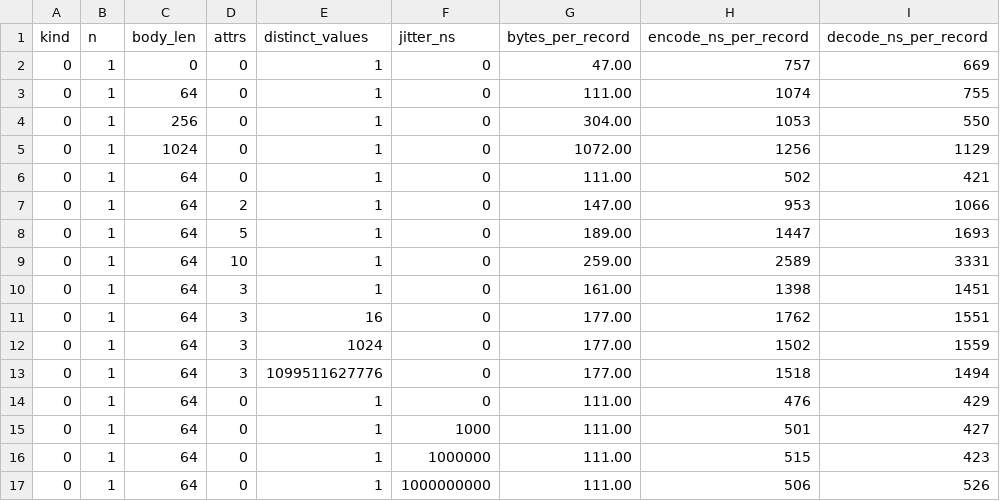
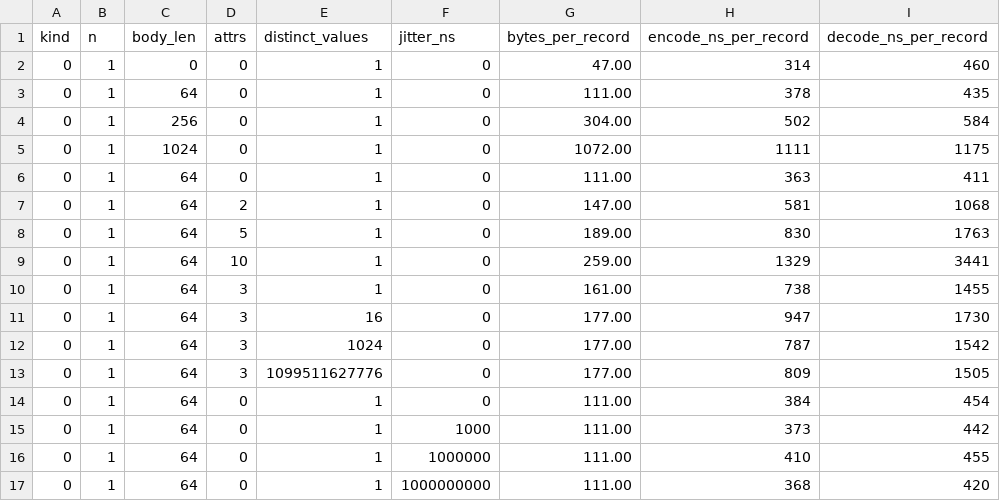
Before and after one commit to kmosoti/FabricO11y, a CSV file: docs/experiments/benchmarks/data/observation-model/fobbench.csv, drawn as a sheet; only a part is shown; the diff covers the shown part only.

```diff
--- a/docs/experiments/benchmarks/data/observation-model/fobbench.csv
+++ b/docs/experiments/benchmarks/data/observation-model/fobbench.csv
@@ -1,17 +1,17 @@
 kind,n,body_len,attrs,distinct_values,jitter_ns,bytes_per_record,encode_ns_per_record,decode_ns_per_record
-0,1,0,0,1,0,47.00,757,669
-0,1,64,0,1,0,111.00,1074,755
-0,1,256,0,1,0,304.00,1053,550
-0,1,1024,0,1,0,1072.00,1256,1129
-0,1,64,0,1,0,111.00,502,421
-0,1,64,2,1,0,147.00,953,1066
-0,1,64,5,1,0,189.00,1447,1693
-0,1,64,10,1,0,259.00,2589,3331
-0,1,64,3,1,0,161.00,1398,1451
-0,1,64,3,16,0,177.00,1762,1551
-0,1,64,3,1024,0,177.00,1502,1559
-0,1,64,3,1099511627776,0,177.00,1518,1494
-0,1,64,0,1,0,111.00,476,429
-0,1,64,0,1,1000,111.00,501,427
-0,1,64,0,1,1000000,111.00,515,423
-0,1,64,0,1,1000000000,111.00,506,526
+0,1,0,0,1,0,47.00,314,460
+0,1,64,0,1,0,111.00,378,435
+0,1,256,0,1,0,304.00,502,584
+0,1,1024,0,1,0,1072.00,1111,1175
+0,1,64,0,1,0,111.00,363,411
+0,1,64,2,1,0,147.00,581,1068
+0,1,64,5,1,0,189.00,830,1763
+0,1,64,10,1,0,259.00,1329,3441
+0,1,64,3,1,0,161.00,738,1455
+0,1,64,3,16,0,177.00,947,1730
+0,1,64,3,1024,0,177.00,787,1542
+0,1,64,3,1099511627776,0,177.00,809,1505
+0,1,64,0,1,0,111.00,384,454
+0,1,64,0,1,1000,111.00,373,442
+0,1,64,0,1,1000000,111.00,410,455
+0,1,64,0,1,1000000000,111.00,368,420
```
Also changed, not shown: 147 edited cells elsewhere in this file, 7 other files.
